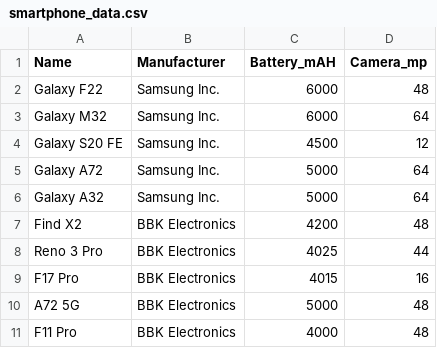
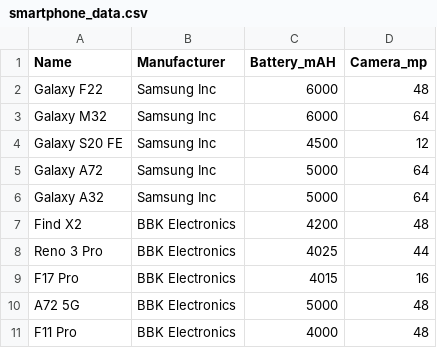
Before and after one commit to SangavaiKSPillai-Draup/Training_Python, a CSV file: smartphone_data.csv, drawn as a sheet.

```diff
--- a/smartphone_data.csv
+++ b/smartphone_data.csv
@@ -1,7 +1,7 @@
 Name,Manufacturer,Battery_mAH,Camera_mp
-Galaxy F22,Samsung Inc.,6000,48
-Galaxy M32,Samsung Inc.,6000,64
-Galaxy S20 FE,Samsung Inc.,4500,12
-Galaxy A72,Samsung Inc.,5000,64
-Galaxy A32,Samsung Inc.,5000,64
+Galaxy F22,Samsung Inc,6000,48
+Galaxy M32,Samsung Inc,6000,64
+Galaxy S20 FE,Samsung Inc,4500,12
+Galaxy A72,Samsung Inc,5000,64
+Galaxy A32,Samsung Inc,5000,64
 Find X2,BBK Electronics,4200,48
```
Also changed, not shown: 4 other files.
